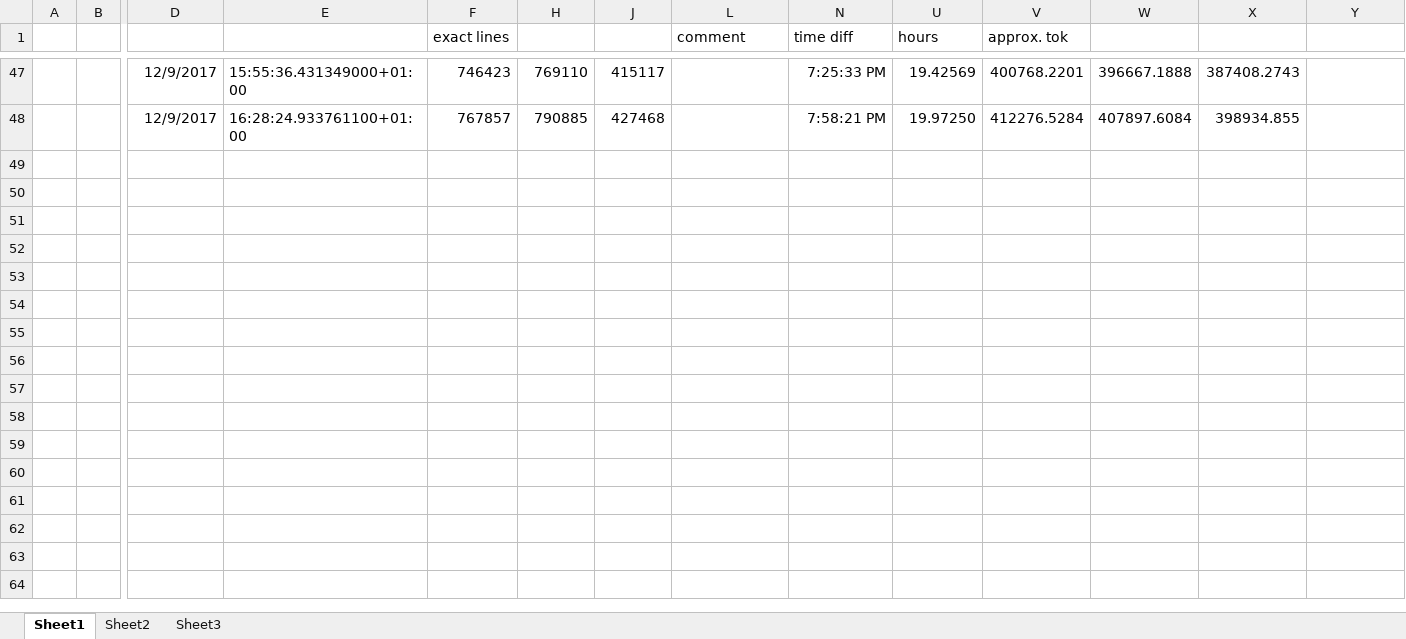
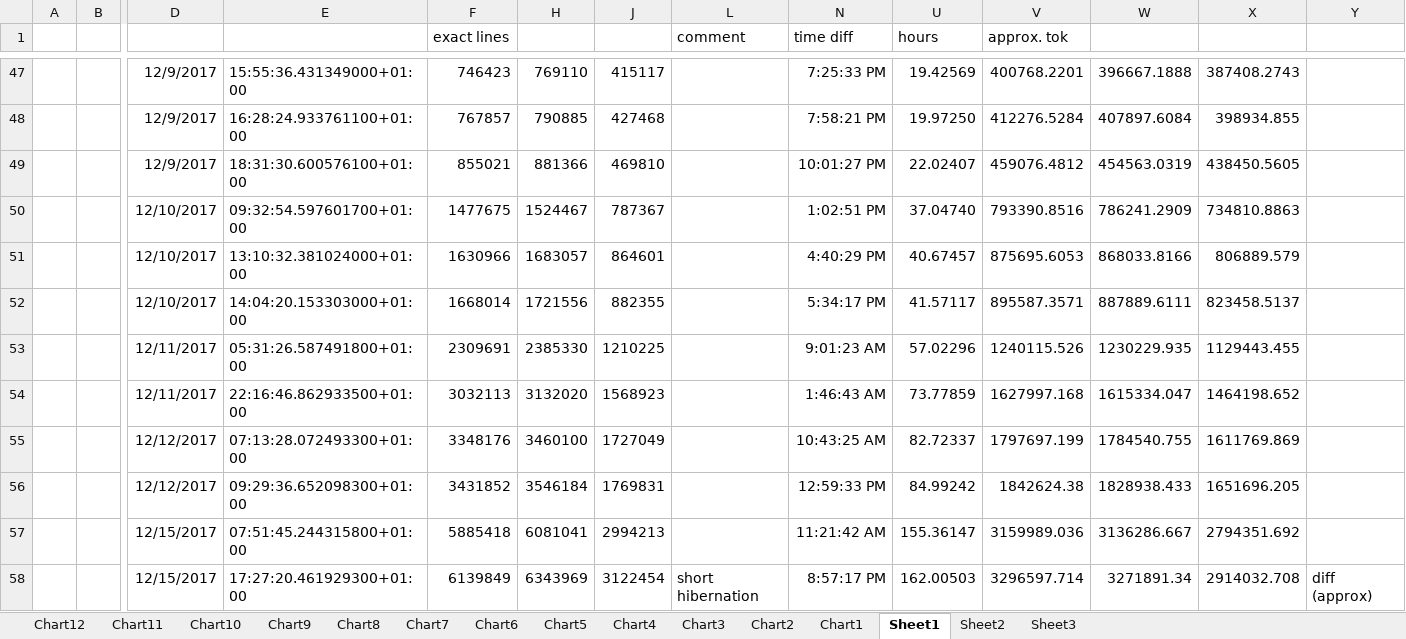
Before and after one commit to acoli-repo/rdf4discourse, an Excel workbook: discourse-markers/parcor/opus/eval/eval-dimlex-disamb.xlsx, sheet Sheet1, drawn as a sheet; only a part is shown, gaps mark what is left out; values as stored, in another font and other column widths than the file's, no borders; charts and pictures not drawn; rows hold the shown columns only; the diff covers the shown part only; the diff names each change by its address in the sheet, - before the commit and + after, or states it on an @@ line.

```diff
--- a/discourse-markers/parcor/opus/eval/eval-dimlex-disamb.xlsx (sheet Sheet1)
+++ b/discourse-markers/parcor/opus/eval/eval-dimlex-disamb.xlsx (sheet Sheet1)
+sheet tab: Chart12
+sheet tab: Chart11
+sheet tab: Chart10
+sheet tab: Chart9
+sheet tab: Chart8
+sheet tab: Chart7
+sheet tab: Chart6
+sheet tab: Chart5
+sheet tab: Chart4
+sheet tab: Chart3
+sheet tab: Chart2
+sheet tab: Chart1
+row 49:  |  | 12/9/2017 | 18:31:30.600576100+01:00 | 855021 | 881366 | 469810 |  | 10:01:27 PM | 22.02407 | 459076.4812 | 454563.0319 | 438450.5605
+row 50:  |  | 12/10/2017 | 09:32:54.597601700+01:00 | 1477675 | 1524467 | 787367 |  | 1:02:51 PM | 37.04740 | 793390.8516 | 786241.2909 | 734810.8863
+row 51:  |  | 12/10/2017 | 13:10:32.381024000+01:00 | 1630966 | 1683057 | 864601 |  | 4:40:29 PM | 40.67457 | 875695.6053 | 868033.8166 | 806889.579
+row 52:  |  | 12/10/2017 | 14:04:20.153303000+01:00 | 1668014 | 1721556 | 882355 |  | 5:34:17 PM | 41.57117 | 895587.3571 | 887889.6111 | 823458.5137
+row 53:  |  | 12/11/2017 | 05:31:26.587491800+01:00 | 2309691 | 2385330 | 1210225 |  | 9:01:23 AM | 57.02296 | 1240115.526 | 1230229.935 | 1129443.455
+row 54:  |  | 12/11/2017 | 22:16:46.862933500+01:00 | 3032113 | 3132020 | 1568923 |  | 1:46:43 AM | 73.77859 | 1627997.168 | 1615334.047 | 1464198.652
+row 55:  |  | 12/12/2017 | 07:13:28.072493300+01:00 | 3348176 | 3460100 | 1727049 |  | 10:43:25 AM | 82.72337 | 1797697.199 | 1784540.755 | 1611769.869
+row 56:  |  | 12/12/2017 | 09:29:36.652098300+01:00 | 3431852 | 3546184 | 1769831 |  | 12:59:33 PM | 84.99242 | 1842624.38 | 1828938.433 | 1651696.205
+row 57:  |  | 12/15/2017 | 07:51:45.244315800+01:00 | 5885418 | 6081041 | 2994213 |  | 11:21:42 AM | 155.36147 | 3159989.036 | 3136286.667 | 2794351.692
+row 58:  |  | 12/15/2017 | 17:27:20.461929300+01:00 | 6139849 | 6343969 | 3122454 | short hibernation | 8:57:17 PM | 162.00503 | 3296597.714 | 3271891.34 | 2914032.708 | diff (approx)
```
Also changed, not shown: 9 added rows and 16 edited cells elsewhere in this sheet, formulas that keep their value, hidden cells, charts or pictures, 2 other files.
